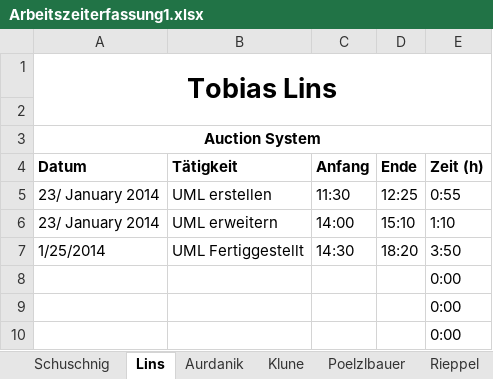
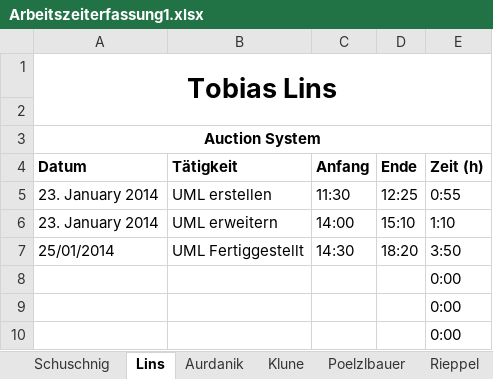
Before and after one commit to tobischuschnig/RMIAuction, an Excel workbook: Dokumente/Arbeitszeiterfassung1.xlsx, sheet Lins, drawn as a sheet; only a part is shown; values as stored, in another font and other column widths than the file's, no borders; the diff names each change by its address in the sheet, - before the commit and + after, or states it on an @@ line.

```diff
--- a/Dokumente/Arbeitszeiterfassung1.xlsx (sheet Lins)
+++ b/Dokumente/Arbeitszeiterfassung1.xlsx (sheet Lins)
-A5:A6 (Datum): 23/ January 2014
+A5:A6 (Datum): 23. January 2014
-A7 (Datum): 1/25/2014
+A7 (Datum): 25/01/2014
```
Also changed, not shown: sheet Poelzlbauer, sheet Schuschnig, Dokumente/Arbeitsaufteilung Termine.xlsx, 3 other files.
